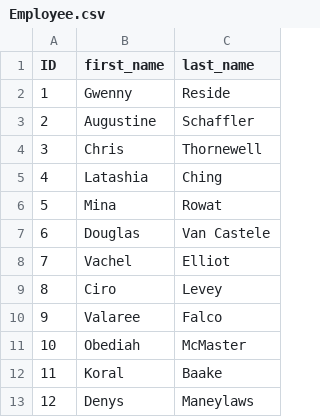
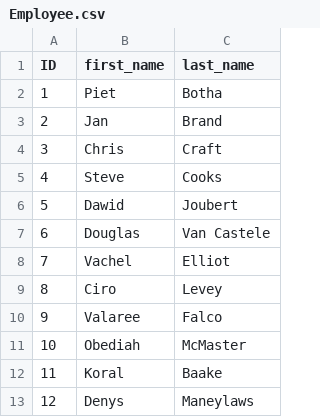
Before and after one commit to HannoKruger/LeaveManagementSystem, a CSV file: DataTier/csv/Employee.csv, drawn as a sheet; only a part is shown.

```diff
--- a/DataTier/csv/Employee.csv
+++ b/DataTier/csv/Employee.csv
@@ -1,7 +1,7 @@
 ID,first_name,last_name
-1,Gwenny,Reside
-2,Augustine,Schaffler
-3,Chris,Thornewell
-4,Latashia,Ching
-5,Mina,Rowat
+1,Piet,Botha
+2,Jan,Brand
+3,Chris,Craft
+4,Steve,Cooks
+5,Dawid,Joubert
 6,Douglas,Van Castele
```
Also changed, not shown: 10 other files.
